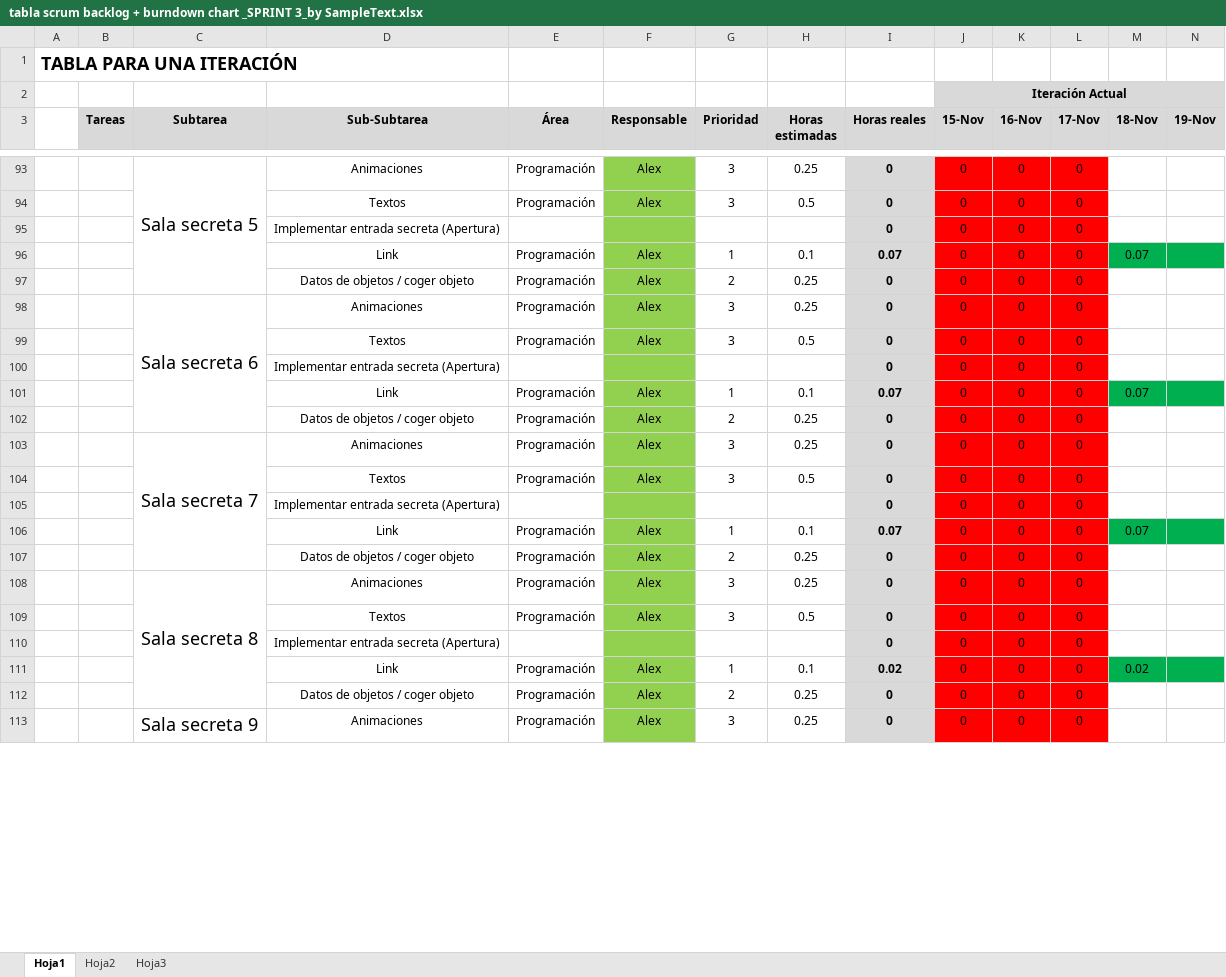
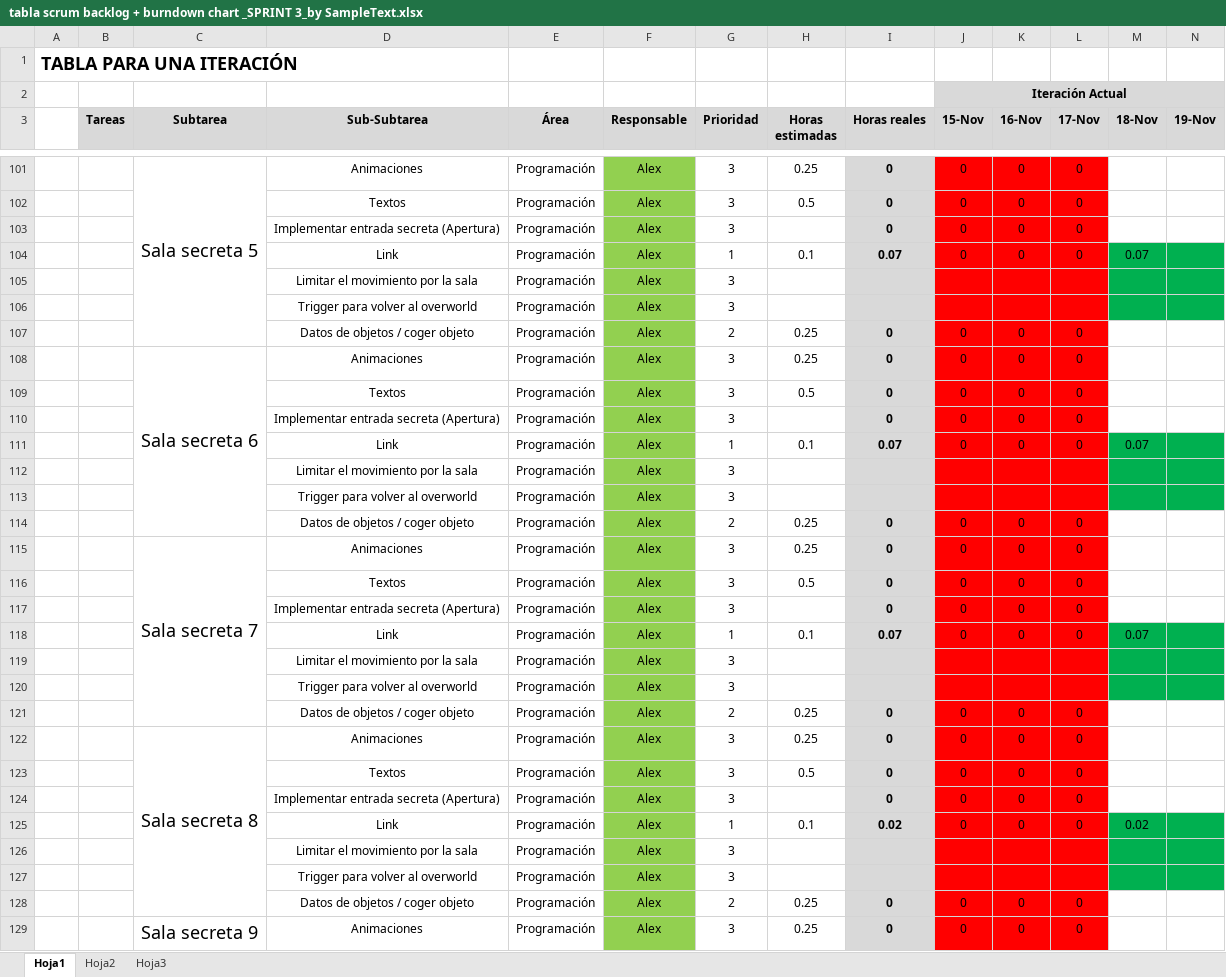
Before and after one commit to devildrake/MAP_LegendOfRadev, an Excel workbook: tabla scrum backlog + burndown chart _SPRINT 3_by SampleText.xlsx, sheet Hoja1, drawn as a sheet; only a part is shown, gaps mark what is left out; values as stored, in another font and other column widths than the file's, no borders; charts and pictures not drawn; addresses are those after the commit; rows hold the shown columns only; the diff covers the shown part only; the diff names each change by its address in the sheet, - before the commit and + after, or states it on an @@ line.

Commit message:
Actualizado skype y animaciones de spawn de la sala secreta A

```diff
--- a/tabla scrum backlog + burndown chart _SPRINT 3_by SampleText.xlsx (sheet Hoja1)
+++ b/tabla scrum backlog + burndown chart _SPRINT 3_by SampleText.xlsx (sheet Hoja1)
-E103 (Área): (empty)
+E103 (Área): Programación
-F103 (Responsable): (empty)
+F103 (Responsable): Alex
-G103 (Prioridad): (empty)
+G103 (Prioridad): 3
+row 105:  |  |  | Limitar el movimiento por la sala | Programación | Alex | 3
+row 106:  |  |  | Trigger para volver al overworld | Programación | Alex | 3
-E110 (Área): (empty)
+E110 (Área): Programación
-F110 (Responsable): (empty)
+F110 (Responsable): Alex
-G110 (Prioridad): (empty)
+G110 (Prioridad): 3
+row 112:  |  |  | Limitar el movimiento por la sala | Programación | Alex | 3
+row 113:  |  |  | Trigger para volver al overworld | Programación | Alex | 3
-E117 (Área): (empty)
+E117 (Área): Programación
-F117 (Responsable): (empty)
+F117 (Responsable): Alex
-G117 (Prioridad): (empty)
+G117 (Prioridad): 3
+row 119:  |  |  | Limitar el movimiento por la sala | Programación | Alex | 3
+row 120:  |  |  | Trigger para volver al overworld | Programación | Alex | 3
-E124 (Área): (empty)
+E124 (Área): Programación
-F124 (Responsable): (empty)
+F124 (Responsable): Alex
-G124 (Prioridad): (empty)
+G124 (Prioridad): 3
+row 126:  |  |  | Limitar el movimiento por la sala | Programación | Alex | 3
+row 127:  |  |  | Trigger para volver al overworld | Programación | Alex | 3
```
Also changed, not shown: 24 added rows, 2 removed rows, 42 edited cells and cell formats elsewhere in this sheet, formulas that keep their value, charts or pictures, 2 other files.
